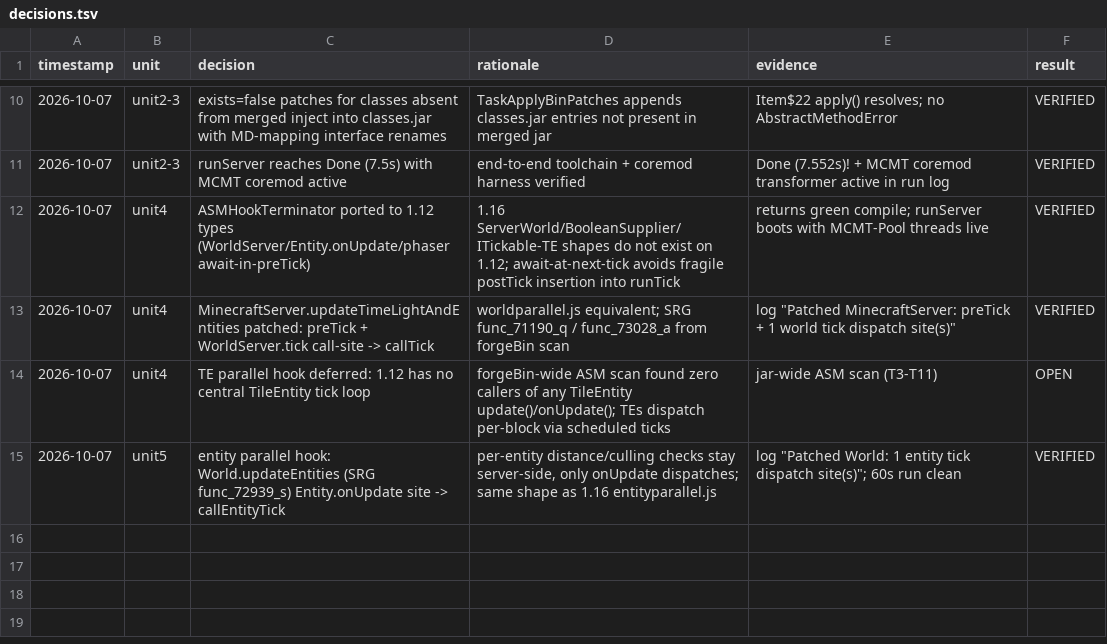
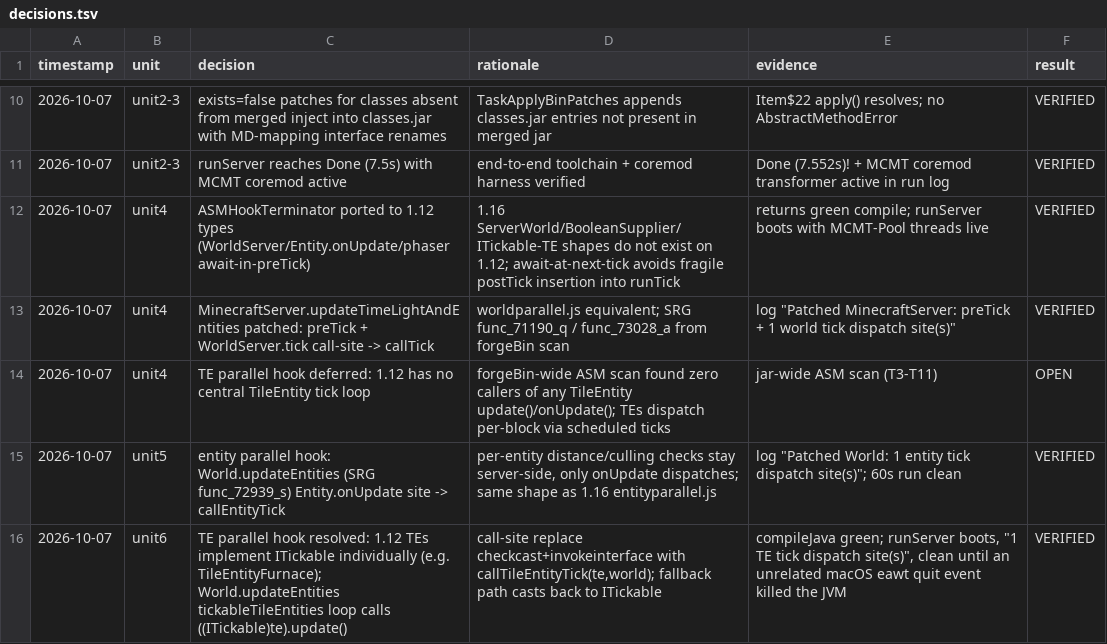
Before and after one commit to Jenzoga/JMT-MCMT, a TSV file: decisions.tsv, drawn as a sheet; only a part is shown, gaps mark what is left out; the diff names each change by its address in the sheet, - before the commit and + after, or states it on an @@ line.

Commit message:
Add TE-parallel transformer: ITickable.update loop -> callTileEntityTick
- World.updateEntities tickableTileEntities loop: each CHECKCAST ITickable +
  INVOKEINTERFACE update() replaced by callTileEntityTick(TileEntity, World);
  fallback and pool paths cast back to ITickable
- Resolves unit4 OPEN item: 1.12 TEs implement ITickable individually, the
  per-world loop is the central TE dispatch point
- runServer: all three hook logs present, boots Done (1.5s), clean until an
  unrelated macOS eawt quit event ended the JVM

```diff
--- a/decisions.tsv
+++ b/decisions.tsv
+row 16: 2026-10-07 | unit6 | TE parallel hook resolved: 1.12 TEs implement ITickable individually (e.g. TileEntityFurnace); World.updateEntities tickableTileEntities loop calls ((ITickable)te).update() | call-site replace checkcast+invokeinterface with callTileEntityTick(te,world); fallback path casts back to ITickable | compileJava green; runServer boots, "1 TE tick dispatch site(s)", clean until an unrelated macOS eawt quit event killed the JVM | VERIFIED
```
Also changed, not shown: 2 other files.
